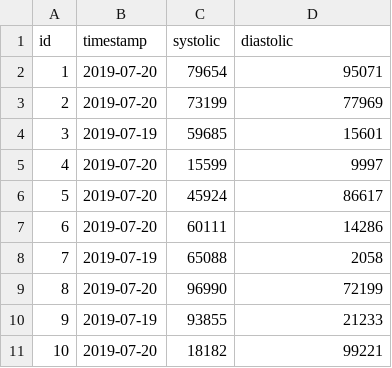
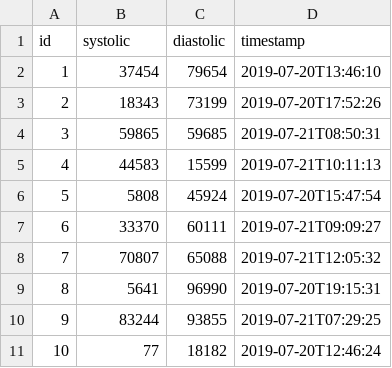
Before and after one commit to springbokdev/21-points, a CSV file: src/main/resources/config/liquibase/data/bloodpressure.csv, drawn as a sheet.

```diff
--- a/src/main/resources/config/liquibase/data/bloodpressure.csv
+++ b/src/main/resources/config/liquibase/data/bloodpressure.csv
@@ -1,11 +1,11 @@
-id;timestamp;systolic;diastolic
-1;2019-07-20;79654;95071
-2;2019-07-20;73199;77969
-3;2019-07-19;59685;15601
-4;2019-07-20;15599;9997
-5;2019-07-20;45924;86617
-6;2019-07-20;60111;14286
-7;2019-07-19;65088;2058
-8;2019-07-20;96990;72199
-9;2019-07-19;93855;21233
-10;2019-07-20;18182;99221
+id;systolic;diastolic;timestamp
+1;37454;79654;2019-07-20T13:46:10
+2;18343;73199;2019-07-20T17:52:26
+3;59865;59685;2019-07-21T08:50:31
+4;44583;15599;2019-07-21T10:11:13
+5;5808;45924;2019-07-20T15:47:54
+6;33370;60111;2019-07-21T09:09:27
+7;70807;65088;2019-07-21T12:05:32
+8;5641;96990;2019-07-20T19:15:31
+9;83244;93855;2019-07-21T07:29:25
+10;77;18182;2019-07-20T12:46:24
```
Also changed, not shown: src/main/resources/config/liquibase/data/weight.csv, 34 other files.
